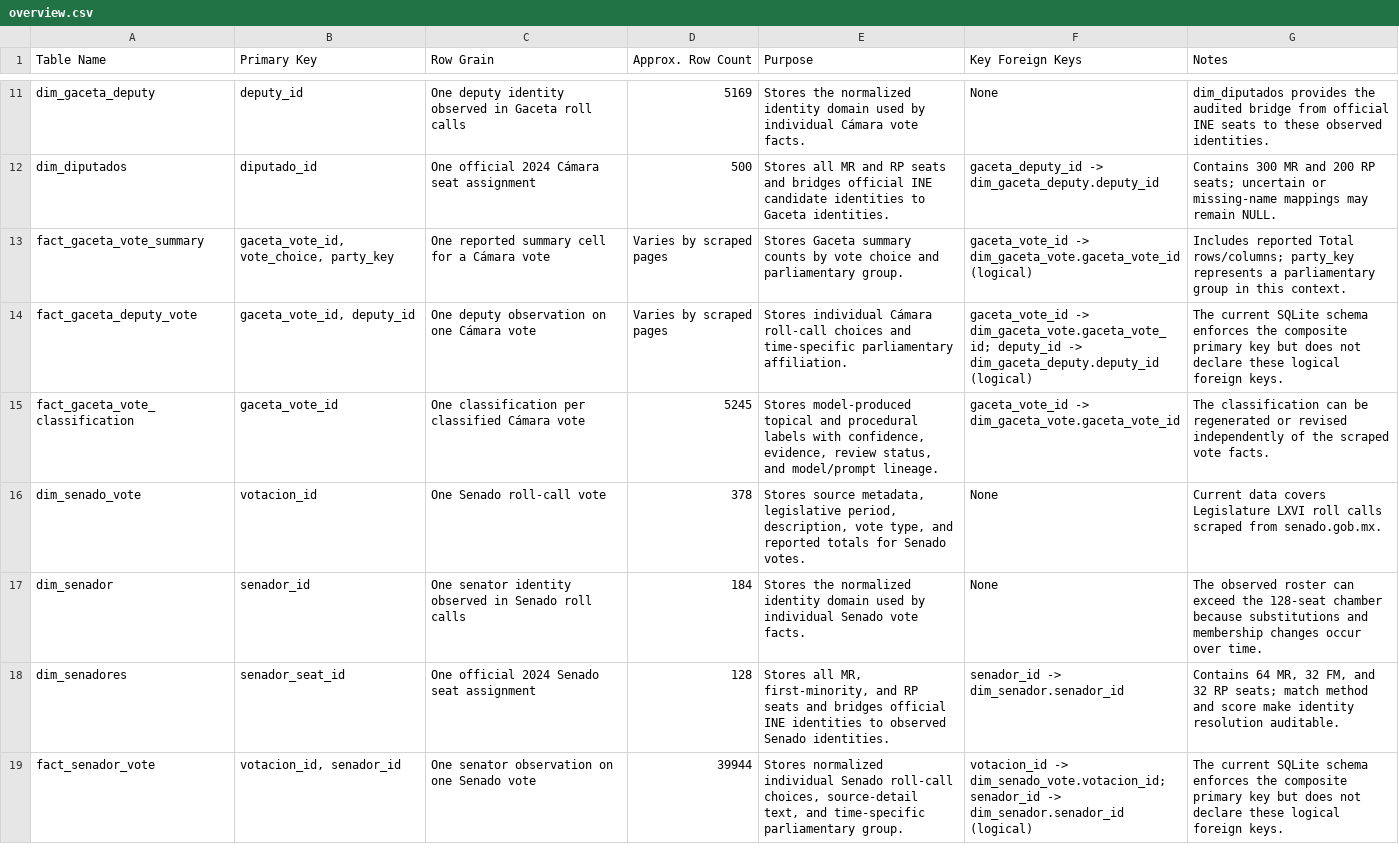
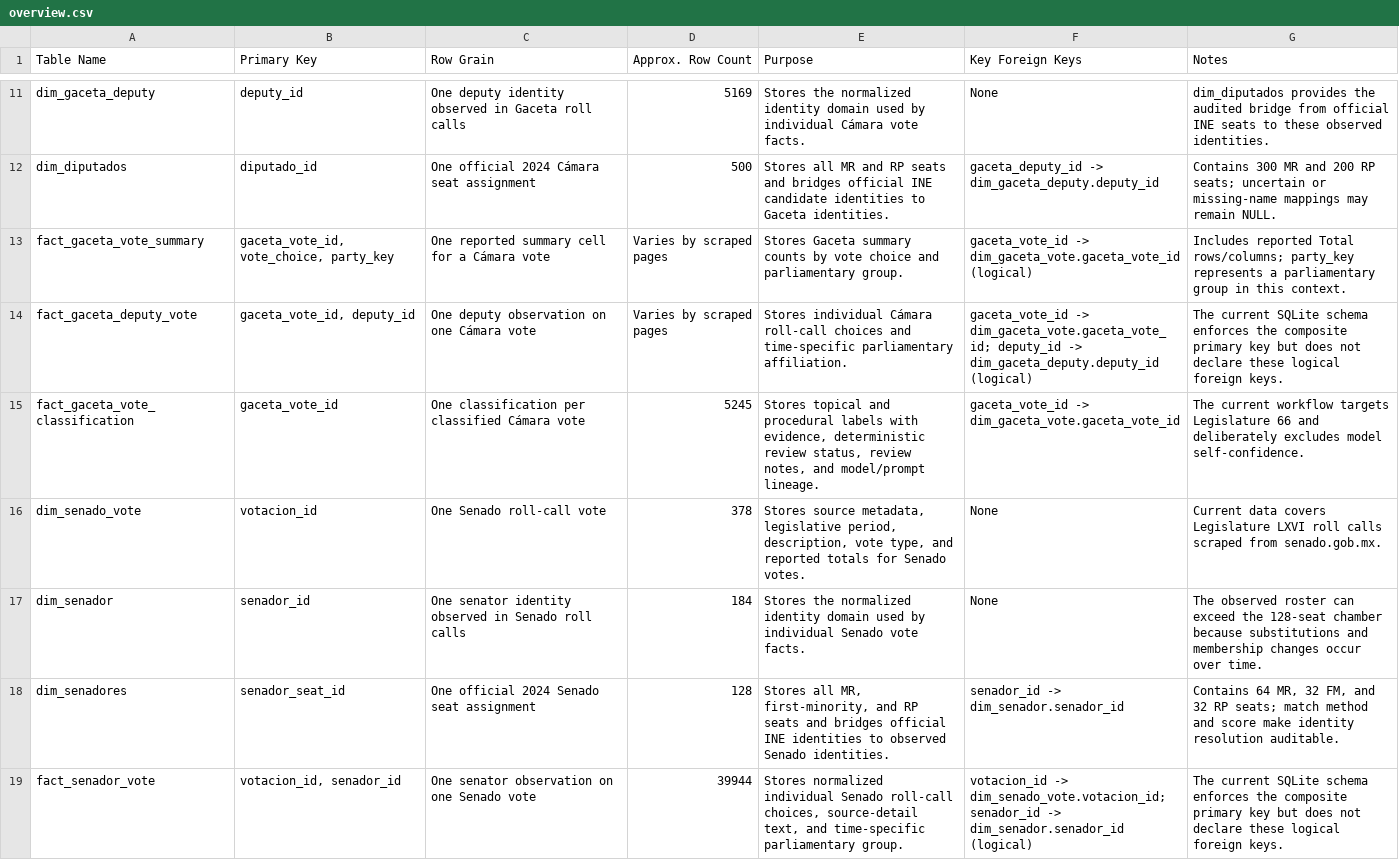
Before and after one commit to efrenzagal/current-affairs-mx-elections-pres-2024, a CSV file: documentation/table_dictionaries/overview.csv, drawn as a sheet; only a part is shown, gaps mark what is left out; the diff covers the shown part only.

```diff
--- a/documentation/table_dictionaries/overview.csv
+++ b/documentation/table_dictionaries/overview.csv
@@ -14,3 +14,3 @@ fact_gaceta_vote_summary,"gaceta_vote_id, vote_choice, party_key",One reported s
 fact_gaceta_deputy_vote,"gaceta_vote_id, deputy_id",One deputy observation on one Cámara vote,Varies by scraped pages,"Stores individual Cámara roll-call choices and time-specific parliamentary affiliation.","gaceta_vote_id -> dim_gaceta_vote.gaceta_vote_id; deputy_id -> dim_gaceta_deputy.deputy_id (logical)","The current SQLite schema enforces the composite primary key but does not declare these logical foreign keys."
-fact_gaceta_vote_classification,gaceta_vote_id,One classification per classified Cámara vote,5245,"Stores model-produced topical and procedural labels with confidence, evidence, review status, and model/prompt lineage.","gaceta_vote_id -> dim_gaceta_vote.gaceta_vote_id","The classification can be regenerated or revised independently of the scraped vote facts."
+fact_gaceta_vote_classification,gaceta_vote_id,One classification per classified Cámara vote,5245,"Stores topical and procedural labels with evidence, deterministic review status, review notes, and model/prompt lineage.","gaceta_vote_id -> dim_gaceta_vote.gaceta_vote_id","The current workflow targets Legislature 66 and deliberately excludes model self-confidence."
 dim_senado_vote,votacion_id,One Senado roll-call vote,378,"Stores source metadata, legislative period, description, vote type, and reported totals for Senado votes.",None,"Current data covers Legislature LXVI roll calls scraped from senado.gob.mx."
```
Also changed, not shown: 3 added rows elsewhere in this file, 4 other files.
